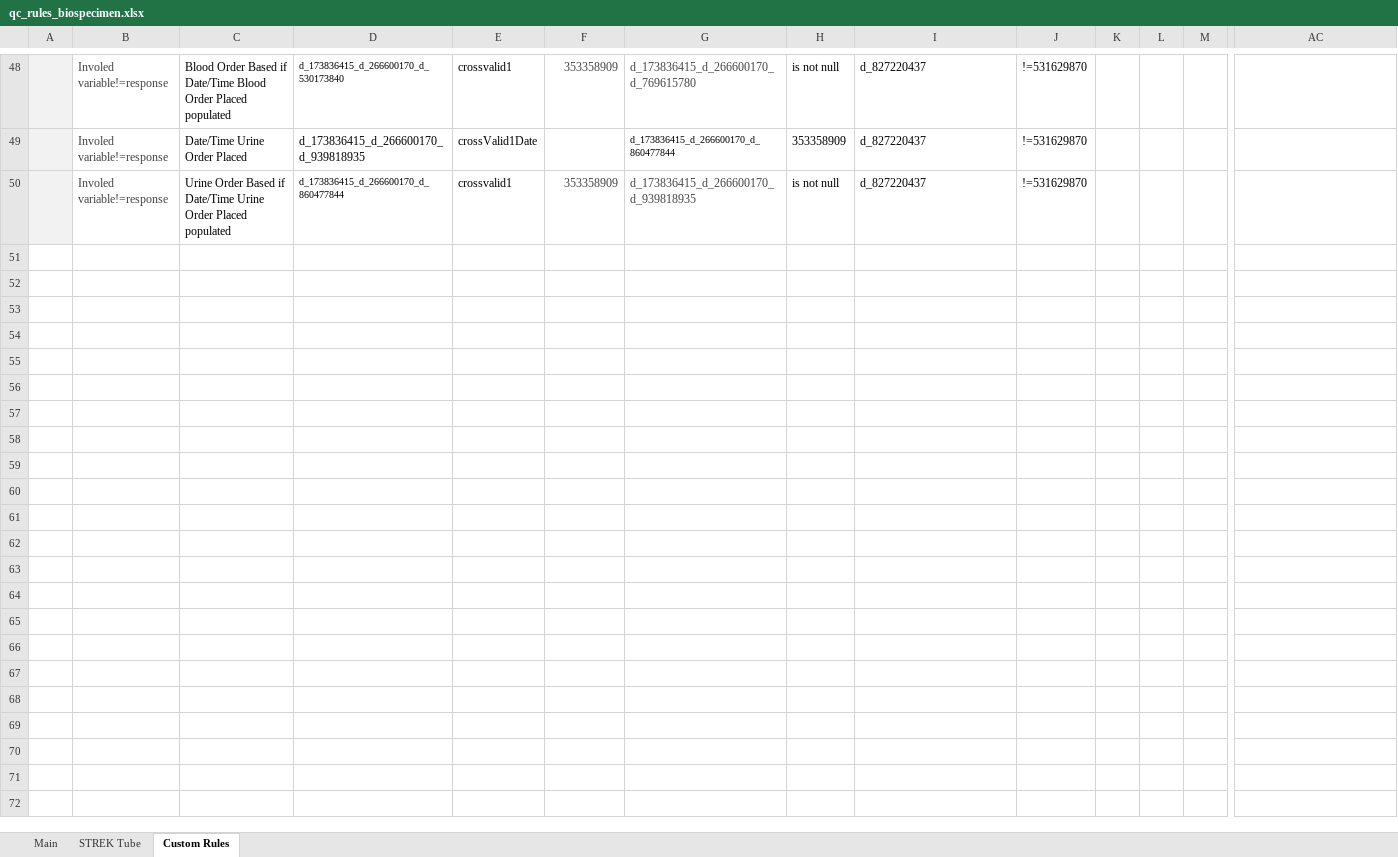
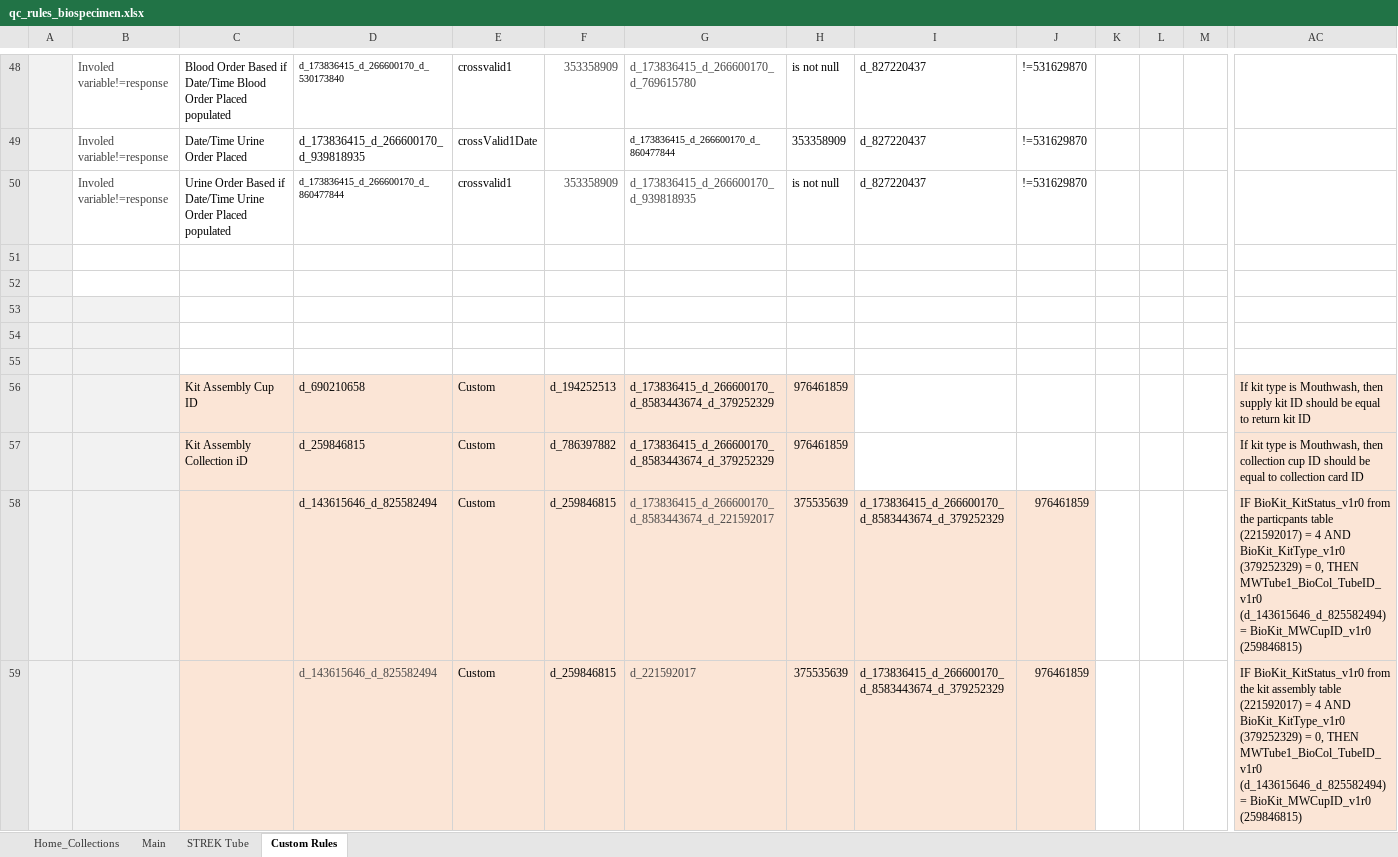
Before and after one commit to danielruss/qaqc_testing, an Excel workbook: qc_rules_biospecimen.xlsx, sheet Custom Rules, drawn as a sheet; only a part is shown, gaps mark what is left out; values as stored, in another font and other column widths than the file's, no borders; conditional formats not drawn; rows hold the shown columns only; the diff names each change by its address in the sheet, - before the commit and + after, or states it on an @@ line.

Commit message:
#97 updated qc_rules_biospecimen[module1].xlsx

```diff
--- a/qc_rules_biospecimen.xlsx (sheet Custom Rules)
+++ b/qc_rules_biospecimen.xlsx (sheet Custom Rules)
+sheet tab: Home_Collections
+row 51: (empty)
+row 52: (empty)
+row 53: (empty)
+row 54: (empty)
+row 55: (empty)
+row 56:  |  | Kit Assembly Cup ID | d_690210658 | Custom | d_194252513 | d_173836415_d_266600170_d_8583443674_d_379252329 | 976461859 |  |  |  |  |  | If kit type is Mouthwash, then supply kit ID should be equal to return kit ID
+row 57:  |  | Kit Assembly Collection iD | d_259846815 | Custom | d_786397882 | d_173836415_d_266600170_d_8583443674_d_379252329 | 976461859 |  |  |  |  |  | If kit type is Mouthwash, then collection cup ID should be equal to collection card ID
+row 58:  |  |  | d_143615646_d_825582494 | Custom | d_259846815 | d_173836415_d_266600170_d_8583443674_d_221592017 | 375535639 | d_173836415_d_266600170_d_8583443674_d_379252329 | 976461859 |  |  |  | IF BioKit_KitStatus_v1r0 from the particpants table (221592017) = 4 AND BioKit_KitType_v1r0 (379252329) = 0, THEN MWTube1_BioCol_TubeID_v1r0 (d_143615646_d_825582494) = BioKit_MWCupID_v1r0 (259846815)
+row 59:  |  |  | d_143615646_d_825582494 | Custom | d_259846815 | d_221592017 | 375535639 | d_173836415_d_266600170_d_8583443674_d_379252329 | 976461859 |  |  |  | IF BioKit_KitStatus_v1r0 from the kit assembly table (221592017) = 4 AND BioKit_KitType_v1r0 (379252329) = 0, THEN MWTube1_BioCol_TubeID_v1r0 (d_143615646_d_825582494) = BioKit_MWCupID_v1r0 (259846815)
```
Also changed, not shown: sheet Main, qc_rules_module1.xlsx.
